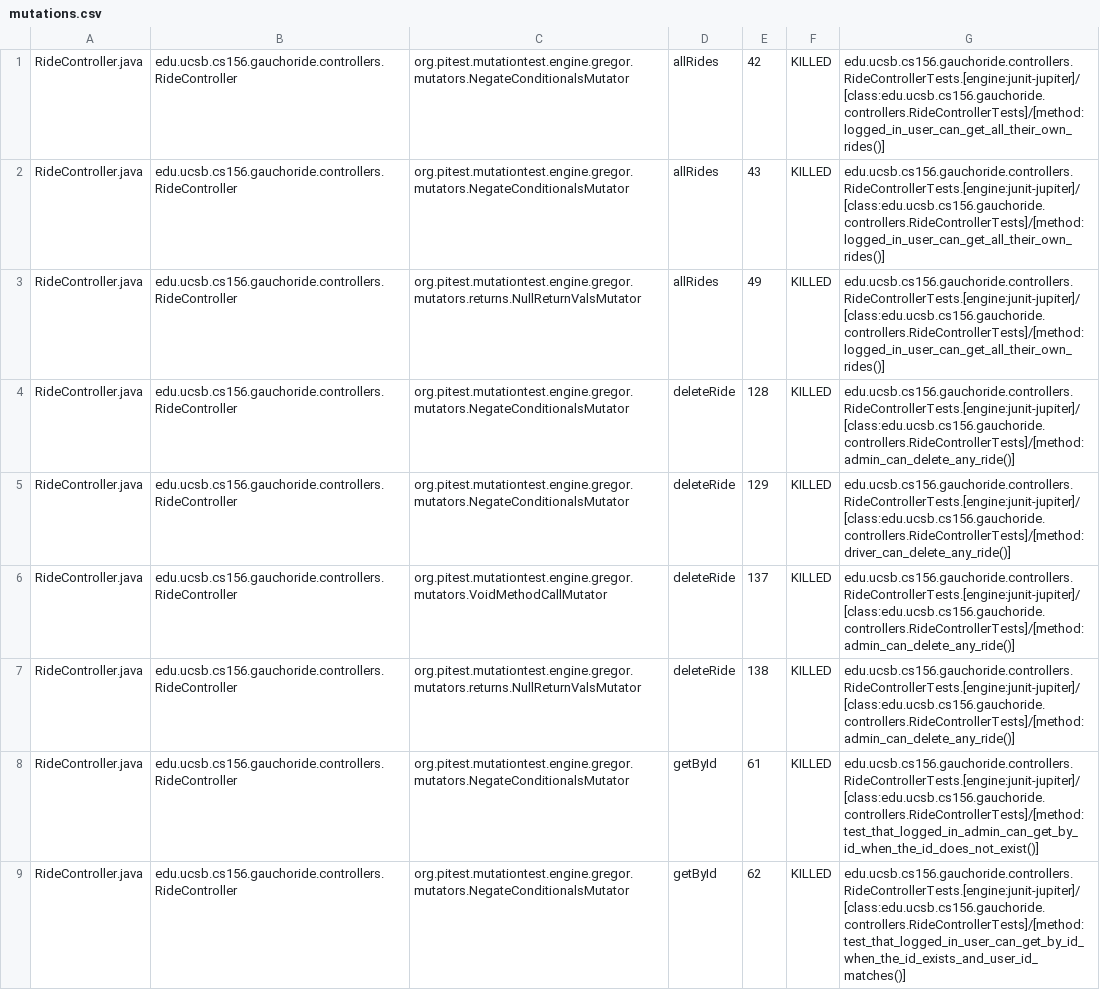
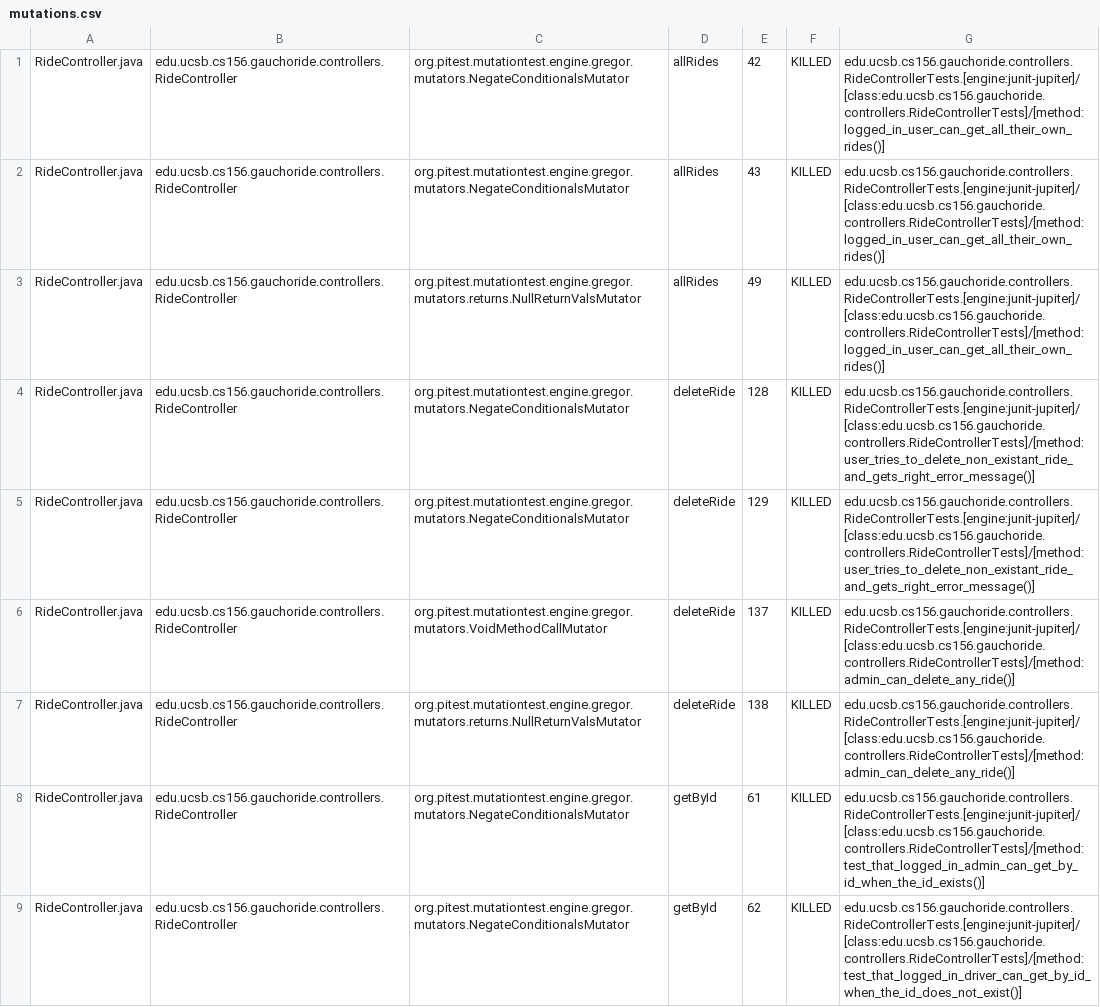
Before and after one commit to ucsb-cs156-m23/proj-gauchoride-m23-9am-1, a CSV file: prs/23/pitest/mutations.csv, drawn as a sheet; only a part is shown; the diff covers the shown part only.

Commit message:
Deploying to gh-pages from @ ucsb-cs156-m23/proj-gauchoride-m23-9am-1@206b376f3bc86dc9fce23ab74f65e7510a38bae2 🚀

```diff
--- a/prs/23/pitest/mutations.csv
+++ b/prs/23/pitest/mutations.csv
@@ -3,7 +3,7 @@ RideController.java,edu.ucsb.cs156.gauchoride.controllers.RideController,org.pit
 RideController.java,edu.ucsb.cs156.gauchoride.controllers.RideController,org.pitest.mutationtest.engine.gregor.mutators.returns.NullReturnValsMutator,allRides,49,KILLED,edu.ucsb.cs156.gauchoride.controllers.RideControllerTests.[engine:junit-jupiter]/[class:edu.ucsb.cs156.gauchoride.controllers.RideControllerTests]/[method:logged_in_user_can_get_all_their_own_rides()]
-RideController.java,edu.ucsb.cs156.gauchoride.controllers.RideController,org.pitest.mutationtest.engine.gregor.mutators.NegateConditionalsMutator,deleteRide,128,KILLED,edu.ucsb.cs156.gauchoride.controllers.RideControllerTests.[engine:junit-jupiter]/[class:edu.ucsb.cs156.gauchoride.controllers.RideControllerTests]/[method:admin_can_delete_any_ride()]
-RideController.java,edu.ucsb.cs156.gauchoride.controllers.RideController,org.pitest.mutationtest.engine.gregor.mutators.NegateConditionalsMutator,deleteRide,129,KILLED,edu.ucsb.cs156.gauchoride.controllers.RideControllerTests.[engine:junit-jupiter]/[class:edu.ucsb.cs156.gauchoride.controllers.RideControllerTests]/[method:driver_can_delete_any_ride()]
+RideController.java,edu.ucsb.cs156.gauchoride.controllers.RideController,org.pitest.mutationtest.engine.gregor.mutators.NegateConditionalsMutator,deleteRide,128,KILLED,edu.ucsb.cs156.gauchoride.controllers.RideControllerTests.[engine:junit-jupiter]/[class:edu.ucsb.cs156.gauchoride.controllers.RideControllerTests]/[method:user_tries_to_delete_non_existant_ride_and_gets_right_error_message()]
+RideController.java,edu.ucsb.cs156.gauchoride.controllers.RideController,org.pitest.mutationtest.engine.gregor.mutators.NegateConditionalsMutator,deleteRide,129,KILLED,edu.ucsb.cs156.gauchoride.controllers.RideControllerTests.[engine:junit-jupiter]/[class:edu.ucsb.cs156.gauchoride.controllers.RideControllerTests]/[method:user_tries_to_delete_non_existant_ride_and_gets_right_error_message()]
 RideController.java,edu.ucsb.cs156.gauchoride.controllers.RideController,org.pitest.mutationtest.engine.gregor.mutators.VoidMethodCallMutator,deleteRide,137,KILLED,edu.ucsb.cs156.gauchoride.controllers.RideControllerTests.[engine:junit-jupiter]/[class:edu.ucsb.cs156.gauchoride.controllers.RideControllerTests]/[method:admin_can_delete_any_ride()]
 RideController.java,edu.ucsb.cs156.gauchoride.controllers.RideController,org.pitest.mutationtest.engine.gregor.mutators.returns.NullReturnValsMutator,deleteRide,138,KILLED,edu.ucsb.cs156.gauchoride.controllers.RideControllerTests.[engine:junit-jupiter]/[class:edu.ucsb.cs156.gauchoride.controllers.RideControllerTests]/[method:admin_can_delete_any_ride()]
-RideController.java,edu.ucsb.cs156.gauchoride.controllers.RideController,org.pitest.mutationtest.engine.gregor.mutators.NegateConditionalsMutator,getById,61,KILLED,edu.ucsb.cs156.gauchoride.controllers.RideControllerTests.[engine:junit-jupiter]/[class:edu.ucsb.cs156.gauchoride.controllers.RideControllerTests]/[method:test_that_logged_in_admin_can_get_by_id_when_the_id_does_not_exist()]
-RideController.java,edu.ucsb.cs156.gauchoride.controllers.RideController,org.pitest.mutationtest.engine.gregor.mutators.NegateConditionalsMutator,getById,62,KILLED,edu.ucsb.cs156.gauchoride.controllers.RideControllerTests.[engine:junit-jupiter]/[class:edu.ucsb.cs156.gauchoride.controllers.RideControllerTests]/[method:test_that_logged_in_user_can_get_by_id_when_the_id_exists_and_user_id_matches()]
+RideController.java,edu.ucsb.cs156.gauchoride.controllers.RideController,org.pitest.mutationtest.engine.gregor.mutators.NegateConditionalsMutator,getById,61,KILLED,edu.ucsb.cs156.gauchoride.controllers.RideControllerTests.[engine:junit-jupiter]/[class:edu.ucsb.cs156.gauchoride.controllers.RideControllerTests]/[method:test_that_logged_in_admin_can_get_by_id_when_the_id_exists()]
+RideController.java,edu.ucsb.cs156.gauchoride.controllers.RideController,org.pitest.mutationtest.engine.gregor.mutators.NegateConditionalsMutator,getById,62,KILLED,edu.ucsb.cs156.gauchoride.controllers.RideControllerTests.[engine:junit-jupiter]/[class:edu.ucsb.cs156.gauchoride.controllers.RideControllerTests]/[method:test_that_logged_in_driver_can_get_by_id_when_the_id_does_not_exist()]
```
Also changed, not shown: 21 edited cells elsewhere in this file, 13 other files.
